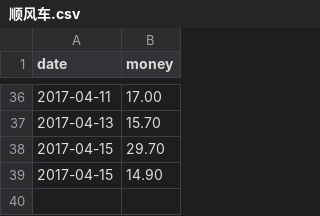
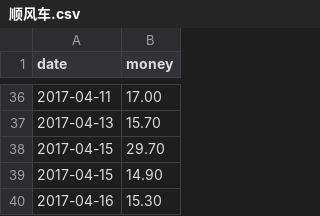
Before and after one commit to jinbin/lifebook, a CSV file: data/income/顺风车.csv, drawn as a sheet; only a part is shown, gaps mark what is left out.

Commit message:
update data

```diff
--- a/data/income/顺风车.csv
+++ b/data/income/顺风车.csv
@@ -39 +39,2 @@ date, money
 2017-04-15, 14.90
+2017-04-16, 15.30
```
